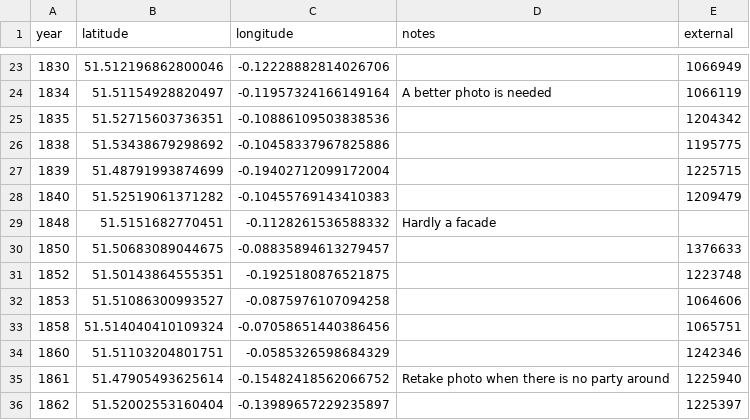
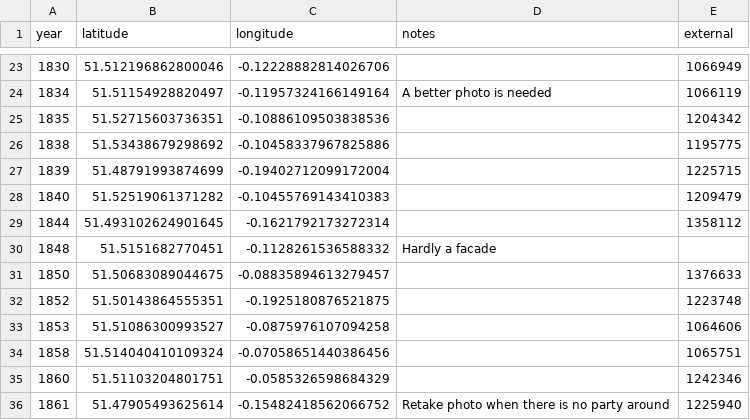
Before and after one commit to aelmekeev/year-on-facade, a CSV file: csv/London.csv, drawn as a sheet; only a part is shown, gaps mark what is left out; the shorter side is filled out with more unchanged rows; the diff names each change by its address in the sheet, - before the commit and + after, or states it on an @@ line.

```diff
--- a/csv/London.csv
+++ b/csv/London.csv
+row 29: 1844 | 51.493102624901645 | -0.1621792173272314 |  | 1358112
```
Also changed, not shown: csv/TODO.csv, 10 other files.
